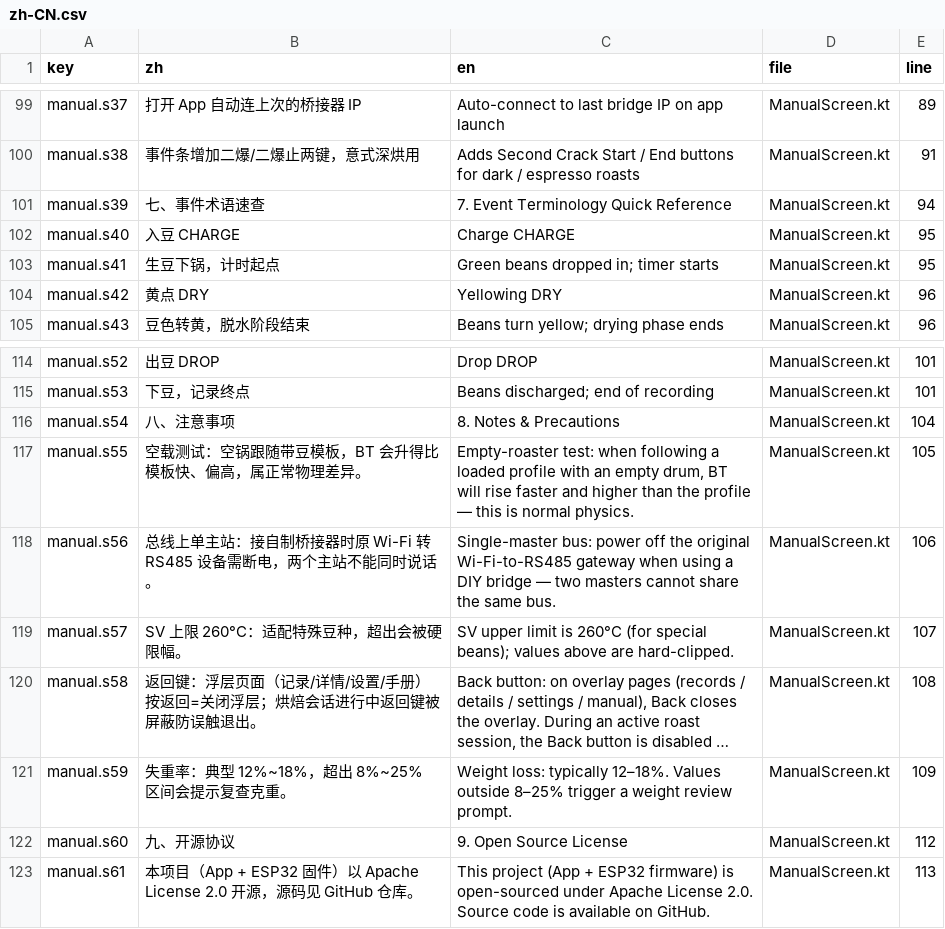
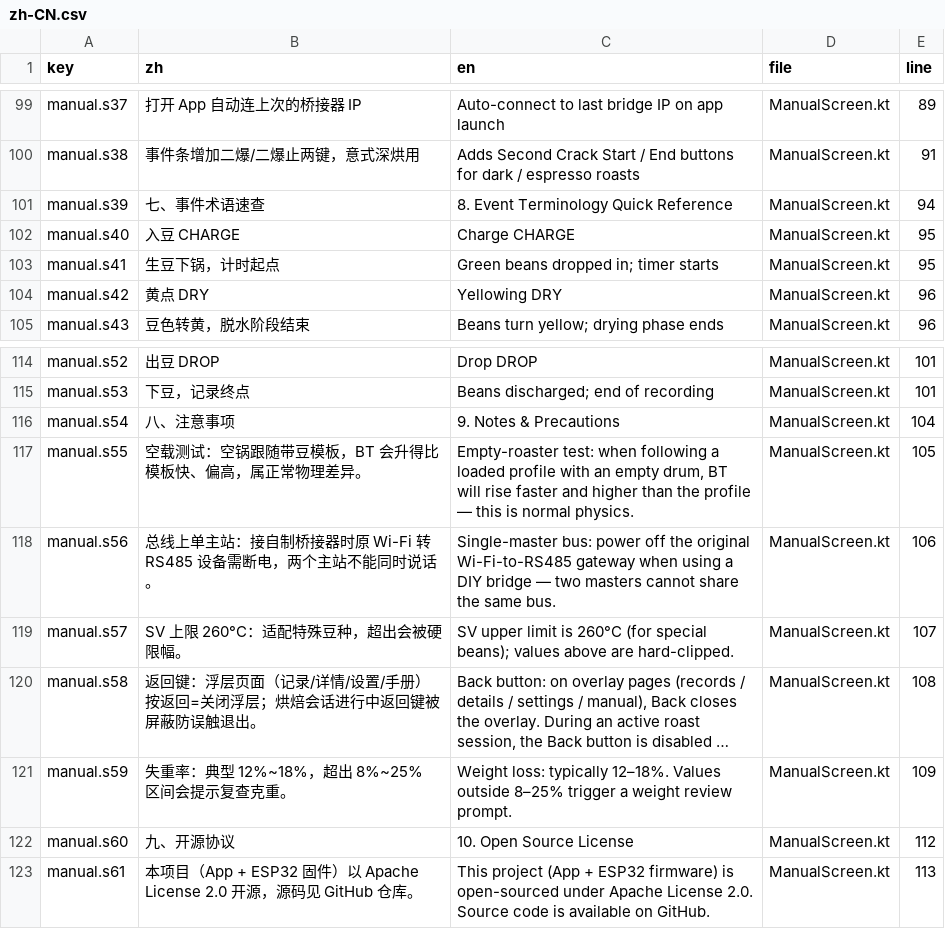
Before and after one commit to MDx-MoJe/RoastCurve, a CSV file: tools/lang/zh-CN.csv, drawn as a sheet; only a part is shown, gaps mark what is left out; long unchanged cells end in …; the diff names each change by its address in the sheet, - before the commit and + after, or states it on an @@ line.

```diff
--- a/tools/lang/zh-CN.csv
+++ b/tools/lang/zh-CN.csv
-C101 (en): 7. Event Terminology Quick Reference
+C101 (en): 8. Event Terminology Quick Reference
-C116 (en): 8. Notes & Precautions
+C116 (en): 9. Notes & Precautions
-C122 (en): 9. Open Source License
+C122 (en): 10. Open Source License
```
Also changed, not shown: 3 other files.
